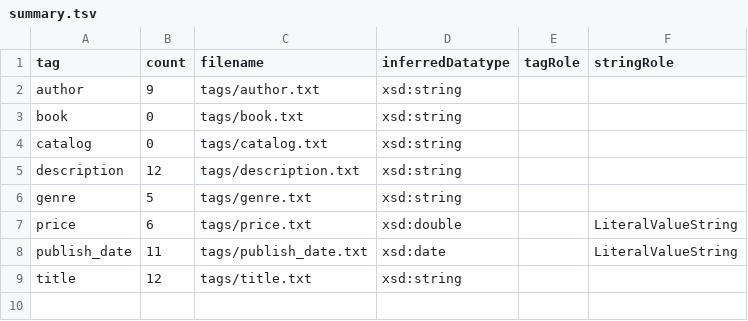
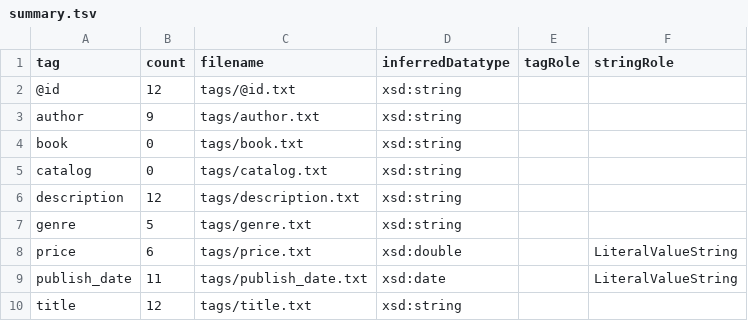
Before and after one commit to eristocrates/scalixer, a TSV file: tags/summary.tsv, drawn as a sheet.

Commit message:
Add new role files for string and tag roles; update XmlToRdf.scala for role management and ensure directory structure; populate @id.txt and update summary.tsv and tags.txt with new entries.

```diff
--- a/tags/summary.tsv
+++ b/tags/summary.tsv
@@ -1,2 +1,3 @@
 tag	count	filename	inferredDatatype	tagRole	stringRole
+@id	12	tags/@id.txt	xsd:string		
 author	9	tags/author.txt	xsd:string		
```
Also changed, not shown: 11 other files.
